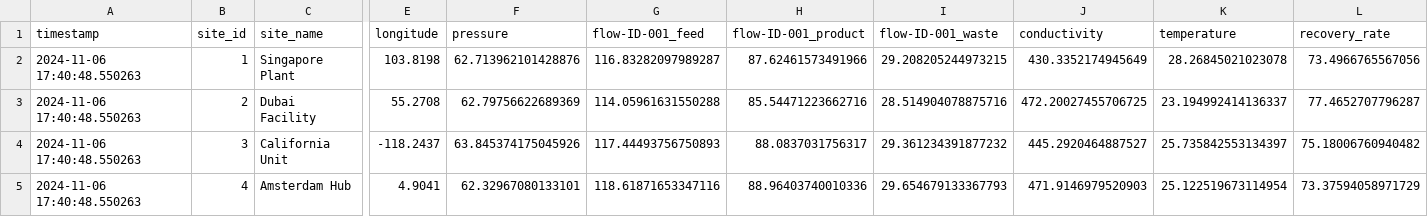
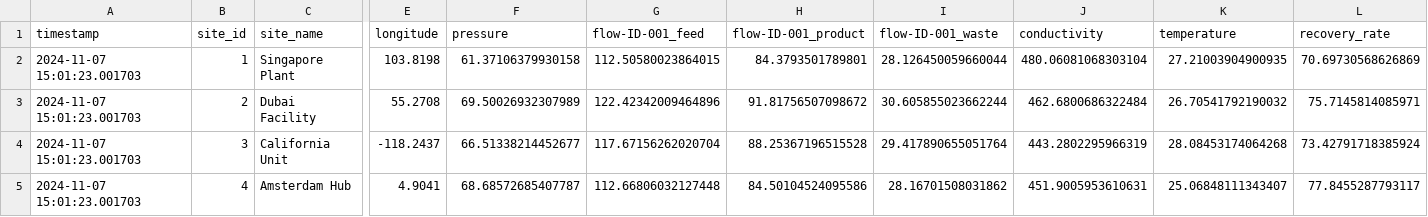
Before and after one commit to samistat08/ro-process-dashboard, a CSV file: data/real_time_data.csv, drawn as a sheet; only a part is shown, gaps mark what is left out; the diff names each change by its address in the sheet, - before the commit and + after, or states it on an @@ line.

```diff
--- a/data/real_time_data.csv
+++ b/data/real_time_data.csv
-A2:A5 (timestamp): 2024-11-06 17:40:48.550263
+A2:A5 (timestamp): 2024-11-07 15:01:23.001703
-F2 (pressure): 62.713962101428876
+F2 (pressure): 61.37106379930158
-G2 (flow-ID-001_feed): 116.83282097989287
+G2 (flow-ID-001_feed): 112.50580023864015
-H2 (flow-ID-001_product): 87.62461573491966
+H2 (flow-ID-001_product): 84.3793501789801
-I2 (flow-ID-001_waste): 29.208205244973215
+I2 (flow-ID-001_waste): 28.126450059660044
-J2 (conductivity): 430.3352174945649
+J2 (conductivity): 480.06081068303104
-K2 (temperature): 28.26845021023078
+K2 (temperature): 27.21003904900935
-L2 (recovery_rate): 73.4966765567056
+L2 (recovery_rate): 70.69730568626869
-F3 (pressure): 62.79756622689369
+F3 (pressure): 69.50026932307989
-G3 (flow-ID-001_feed): 114.05961631550288
+G3 (flow-ID-001_feed): 122.42342009464896
-H3 (flow-ID-001_product): 85.54471223662716
+H3 (flow-ID-001_product): 91.81756507098672
-I3 (flow-ID-001_waste): 28.514904078875716
+I3 (flow-ID-001_waste): 30.605855023662244
-J3 (conductivity): 472.20027455706725
+J3 (conductivity): 462.6800686322484
-K3 (temperature): 23.194992414136337
+K3 (temperature): 26.70541792190032
-L3 (recovery_rate): 77.4652707796287
+L3 (recovery_rate): 75.7145814085971
-F4 (pressure): 63.845374175045926
+F4 (pressure): 66.51338214452677
-G4 (flow-ID-001_feed): 117.44493756750893
+G4 (flow-ID-001_feed): 117.67156262020704
-H4 (flow-ID-001_product): 88.0837031756317
+H4 (flow-ID-001_product): 88.25367196515528
-I4 (flow-ID-001_waste): 29.361234391877232
+I4 (flow-ID-001_waste): 29.417890655051764
-J4 (conductivity): 445.2920464887527
+J4 (conductivity): 443.2802295966319
-K4 (temperature): 25.735842553134397
+K4 (temperature): 28.08453174064268
-L4 (recovery_rate): 75.18006760940482
+L4 (recovery_rate): 73.42791718385924
-F5 (pressure): 62.32967080133101
+F5 (pressure): 68.68572685407787
-G5 (flow-ID-001_feed): 118.61871653347116
+G5 (flow-ID-001_feed): 112.66806032127448
-H5 (flow-ID-001_product): 88.96403740010336
+H5 (flow-ID-001_product): 84.50104524095586
-I5 (flow-ID-001_waste): 29.654679133367793
+I5 (flow-ID-001_waste): 28.16701508031862
-J5 (conductivity): 471.9146979520903
+J5 (conductivity): 451.9005953610631
-K5 (temperature): 25.122519673114954
+K5 (temperature): 25.06848111343407
-L5 (recovery_rate): 73.37594058971729
+L5 (recovery_rate): 77.8455287793117
```
Also changed, not shown: 2 other files.
